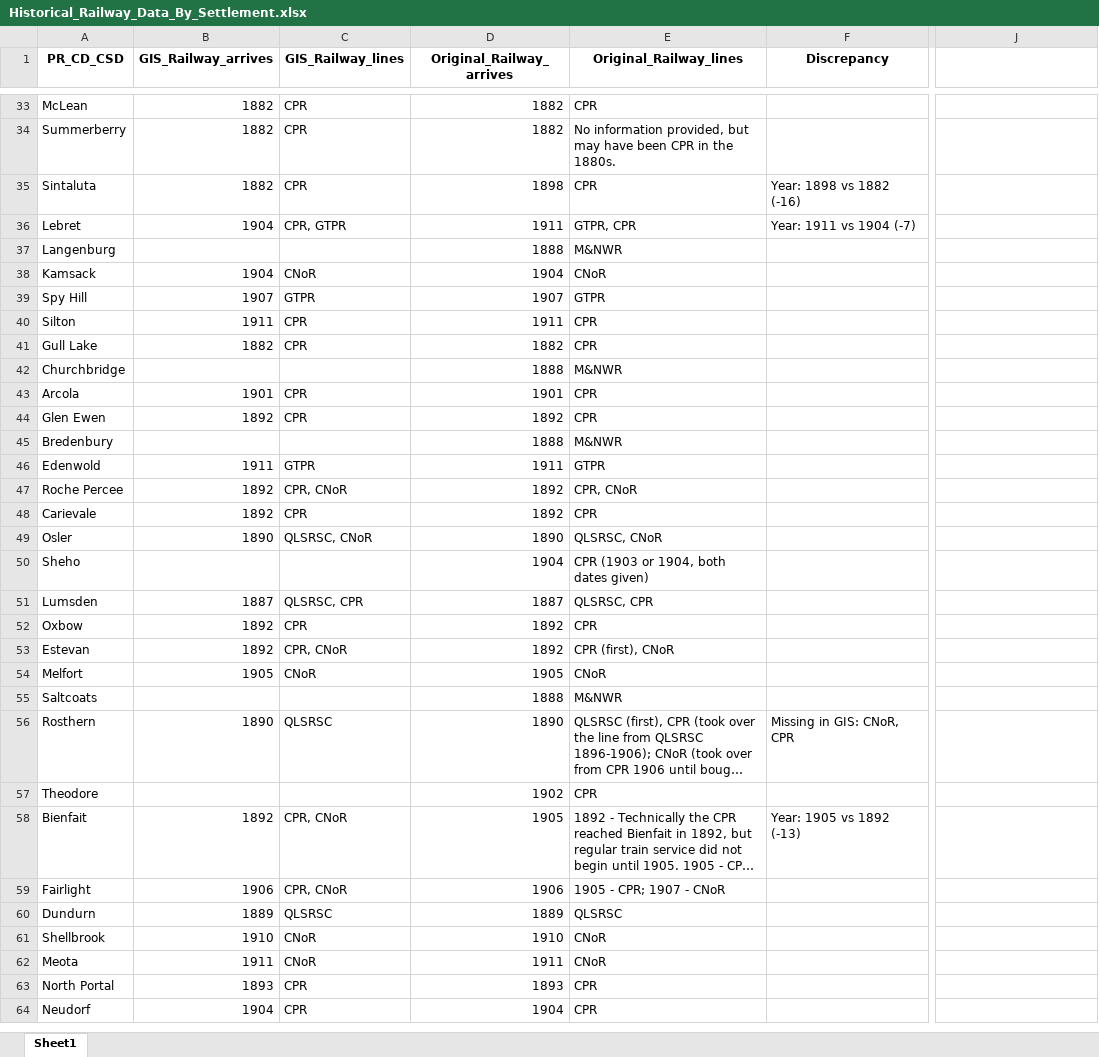
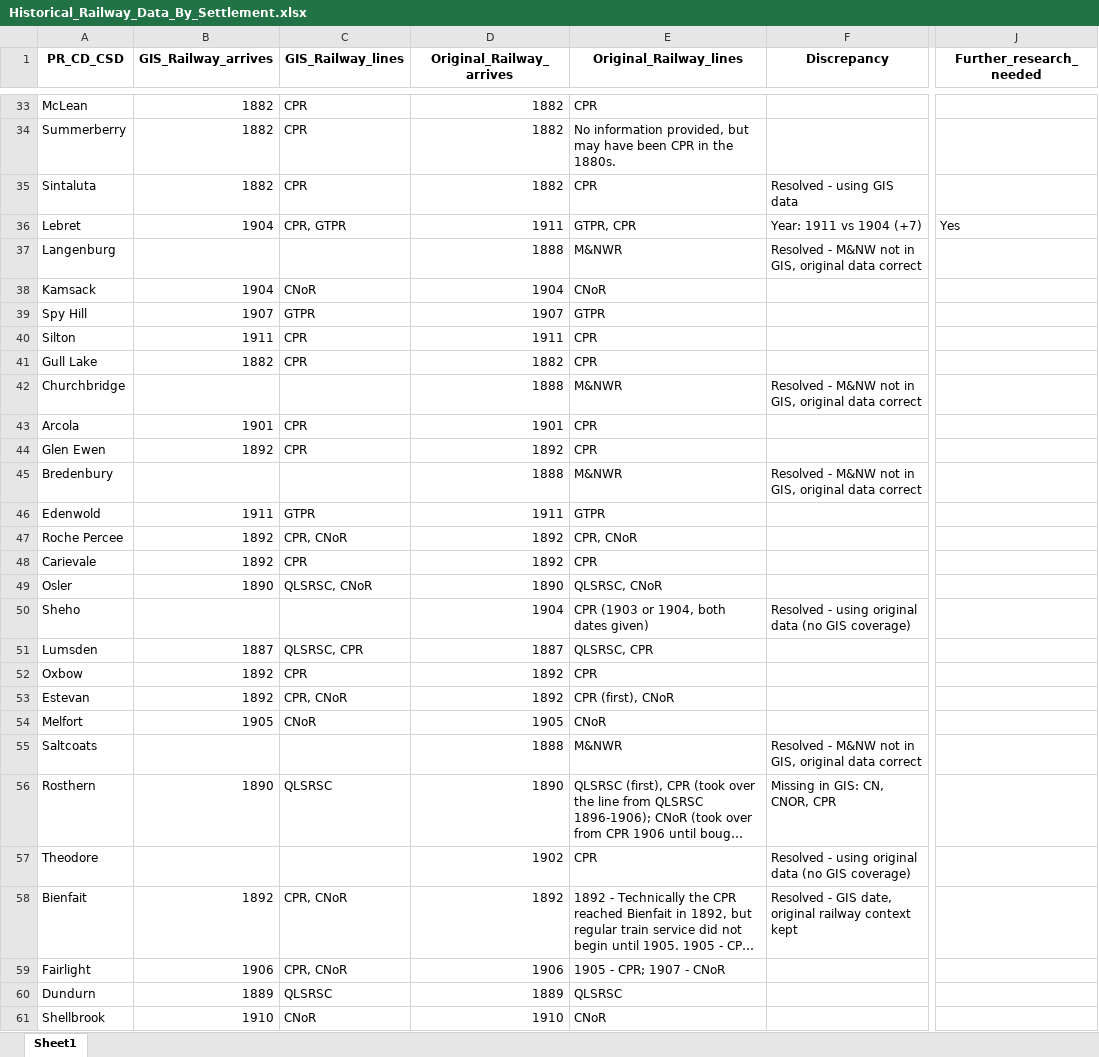
Before and after one commit to jjax07/Sask_Railway_Visualizations, an Excel workbook: Historical_Railway_Data_By_Settlement.xlsx, sheet Sheet1, drawn as a sheet; only a part is shown, gaps mark what is left out; the shorter side is filled out with more unchanged rows; long unchanged cells end in …; values as stored, in another font and other column widths than the file's, no borders; the diff covers the shown part only; the diff names each change by its address in the sheet, - before the commit and + after, or states it on an @@ line.

```diff
--- a/Historical_Railway_Data_By_Settlement.xlsx (sheet Sheet1)
+++ b/Historical_Railway_Data_By_Settlement.xlsx (sheet Sheet1)
-J1: (empty)
+J1: Further_research_needed
-D35 (Original_Railway_arrives): 1898
+D35 (Original_Railway_arrives): 1882
-F35 (Discrepancy): Year: 1898 vs 1882 (-16)
+F35 (Discrepancy): Resolved - using GIS data
-F36 (Discrepancy): Year: 1911 vs 1904 (-7)
+F36 (Discrepancy): Year: 1911 vs 1904 (+7)
-J36 (Further_research_needed): (empty)
+J36 (Further_research_needed): Yes
-F37 (Discrepancy): (empty)
+F37 (Discrepancy): Resolved - M&NW not in GIS, original data correct
-F42 (Discrepancy): (empty)
+F42 (Discrepancy): Resolved - M&NW not in GIS, original data correct
-F45 (Discrepancy): (empty)
+F45 (Discrepancy): Resolved - M&NW not in GIS, original data correct
-F50 (Discrepancy): (empty)
+F50 (Discrepancy): Resolved - using original data (no GIS coverage)
-F55 (Discrepancy): (empty)
+F55 (Discrepancy): Resolved - M&NW not in GIS, original data correct
-F56 (Discrepancy): Missing in GIS: CNoR, CPR
+F56 (Discrepancy): Missing in GIS: CN, CNOR, CPR
-F57 (Discrepancy): (empty)
+F57 (Discrepancy): Resolved - using original data (no GIS coverage)
-D58 (Original_Railway_arrives): 1905
+D58 (Original_Railway_arrives): 1892
-F58 (Discrepancy): Year: 1905 vs 1892 (-13)
+F58 (Discrepancy): Resolved - GIS date, original railway context kept
```
Also changed, not shown: 111 edited cells elsewhere in this sheet.
